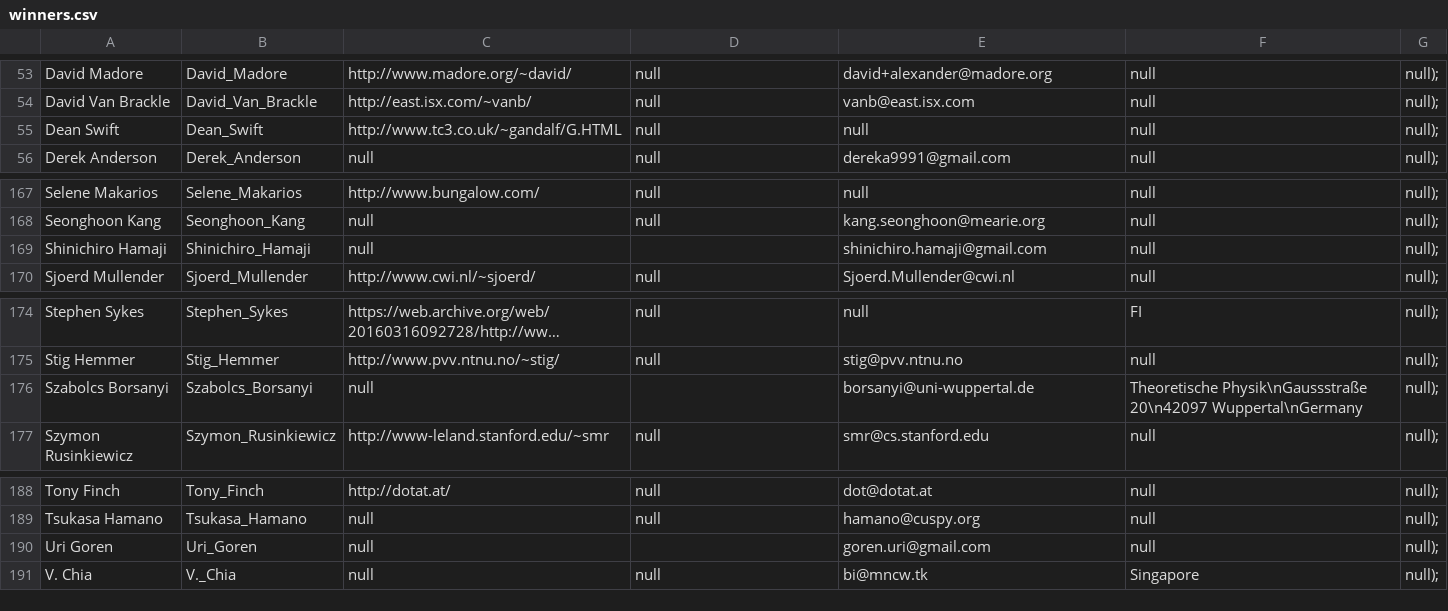
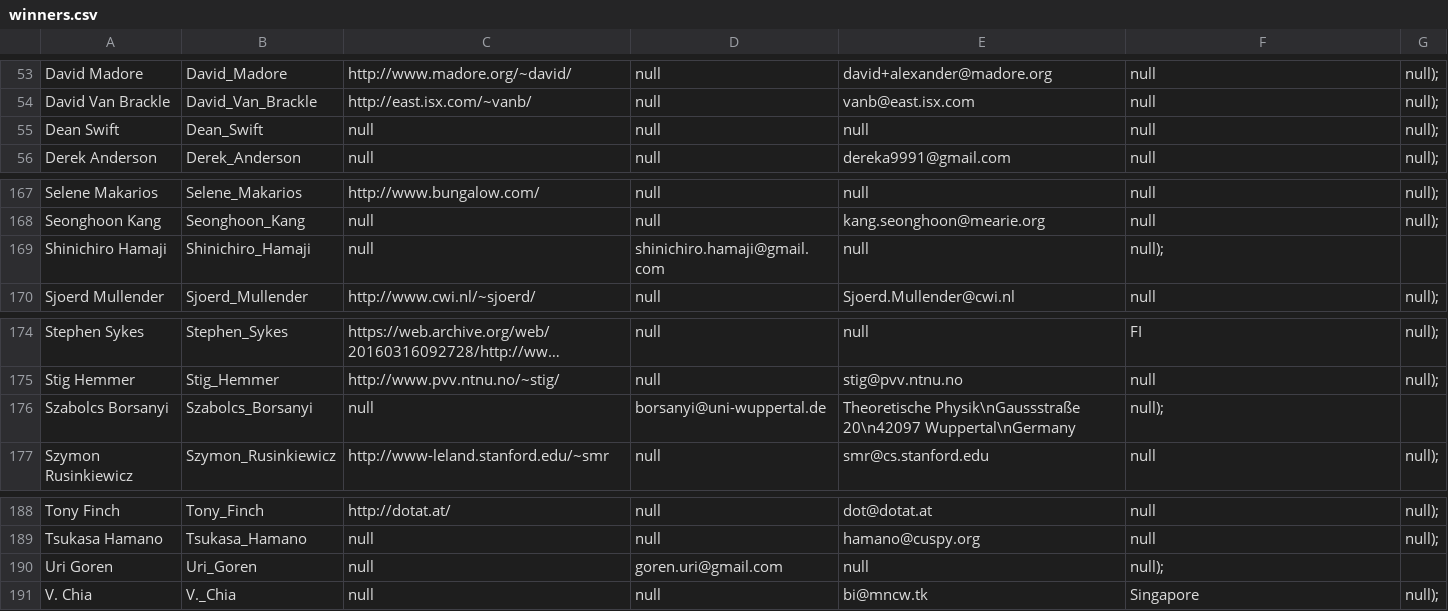
Before and after one commit to ioccc-src/winner, a CSV file: tmp/winners.csv, drawn as a sheet; only a part is shown, gaps mark what is left out; long unchanged cells end in …; the diff covers the shown part only; the diff names each change by its address in the sheet, - before the commit and + after, or states it on an @@ line.

Commit message:
Update 1996/gandalf
The URL was dead or to be more correct it required a login and password.
The Internet Wayback Machine was of no help.

Format fixes.

Removed URL from winners.html and winners.csv; updated bugs.md asking
for a current URL.

At the same time I fixed some entries in winners.csv which had too many
fields including some with a ',,'. I'm certain more are there but I
didn't want to go through the entire file now. It might be easier (since
it's temporary) to just wait for the generation of the json files and
then update those files since the CSV file is temporary anyway. The
winners.html file should probably be updated even though I believe that
will also be generated by a tool.

I'm sure there are other dead links too that need to be found and I will
do that in time.

```diff
--- a/tmp/winners.csv
+++ b/tmp/winners.csv
-C55: http://www.tc3.co.uk/~gandalf/G.HTML
+C55: null
-D169: (empty)
+D169: shinichiro.hamaji@gmail.com
-E169: shinichiro.hamaji@gmail.com
+E169: null
-F169: null
+F169: null);
-G169: null);
+G169: (empty)
-D176: (empty)
+D176: borsanyi@uni-wuppertal.de
-E176: borsanyi@uni-wuppertal.de
+E176: Theoretische Physik\nGaussstraße 20\n42097 Wuppertal\nGermany
-F176: Theoretische Physik\nGaussstraße 20\n42097 Wuppertal\nGermany
+F176: null);
-G176: null);
+G176: (empty)
-D190: (empty)
+D190: goren.uri@gmail.com
-E190: goren.uri@gmail.com
+E190: null
-F190: null
+F190: null);
-G190: null);
+G190: (empty)
```
Also changed, not shown: 30 edited cells elsewhere in this file, 3 other files.
